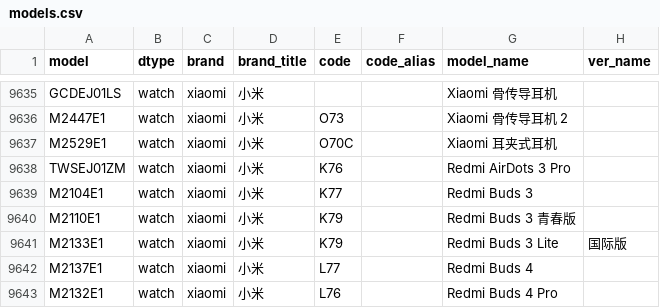
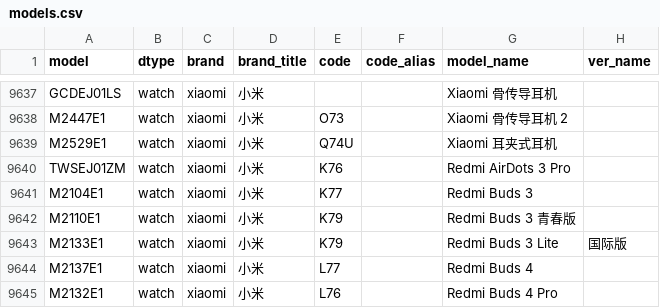
Before and after one commit to ITxiao6666/MobileModels-csv, a CSV file: models.csv, drawn as a sheet; only a part is shown, gaps mark what is left out; the diff covers the shown part only.

```diff
--- a/models.csv
+++ b/models.csv
@@ -9636,3 +9638,3 @@ GCDEJ01LS,watch,xiaomi,小米,,,Xiaomi 骨传导耳机,
 M2447E1,watch,xiaomi,小米,O73,,Xiaomi 骨传导耳机 2,
-M2529E1,watch,xiaomi,小米,O70C,,Xiaomi 耳夹式耳机,
+M2529E1,watch,xiaomi,小米,Q74U,,Xiaomi 耳夹式耳机,
 TWSEJ01ZM,watch,xiaomi,小米,K76,,Redmi AirDots 3 Pro,
```
Also changed, not shown: 4 added rows and 6 edited cells elsewhere in this file, 1 other file.
